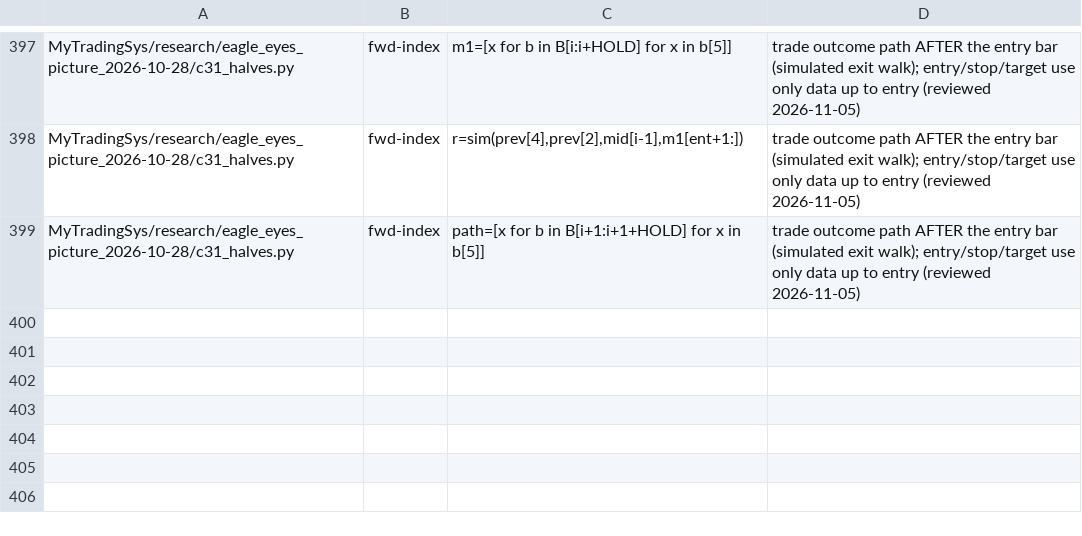
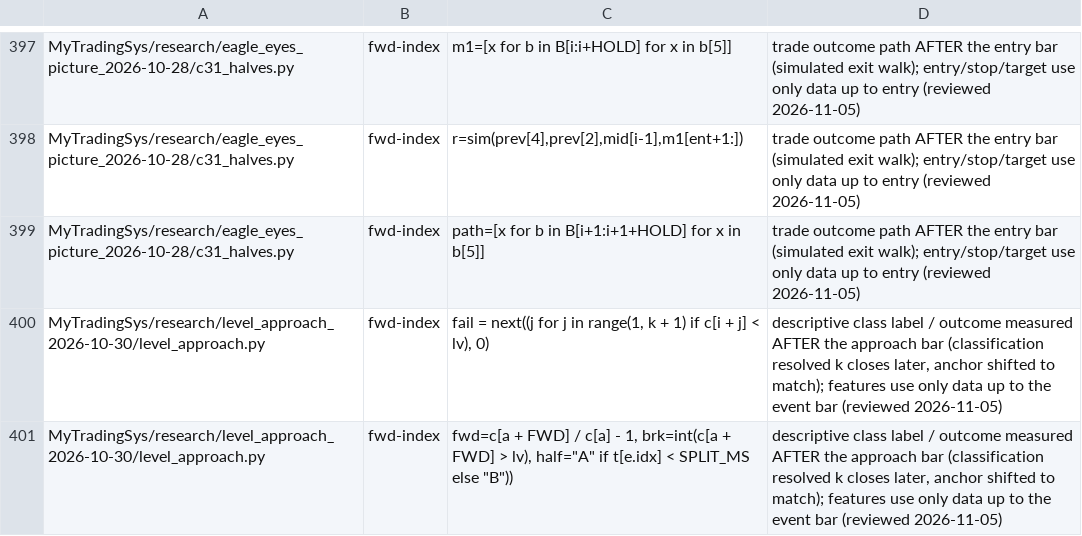
Before and after one commit to jishusharma/mts, a TSV file: scripts/dev/lookahead_allowlist.tsv, drawn as a sheet; only a part is shown, gaps mark what is left out; the diff names each change by its address in the sheet, - before the commit and + after, or states it on an @@ line.

Commit message:
level approach study (C15): classifier, tests, pre-reg, DEV result
Result: level-approach study DEV: 10,822 BTC approaches classified per class x TF; near_miss/wick_back end above level 0.26-0.40, fwd ~0, no confirm rule; shots unchecked, OI not in data
Next: END: descriptive DEV pass done; sequences need a VALIDATION-window test

```diff
--- a/scripts/dev/lookahead_allowlist.tsv
+++ b/scripts/dev/lookahead_allowlist.tsv
+row 400: MyTradingSys/research/level_approach_2026-10-30/level_approach.py | fwd-index | fail = next((j for j in range(1, k + 1) if c[i + j] < lv), 0) | descriptive class label / outcome measured AFTER the approach bar (classification resolved k closes later, anchor shifted to match); features use only data up to the event bar (reviewed 2026-11-05)
+row 401: MyTradingSys/research/level_approach_2026-10-30/level_approach.py | fwd-index | fwd=c[a + FWD] / c[a] - 1, brk=int(c[a + FWD] > lv), half="A" if t[e.idx] < SPLIT_MS else "B")) | descriptive class label / outcome measured AFTER the approach bar (classification resolved k closes later, anchor shifted to match); features use only data up to the event bar (reviewed 2026-11-05)
```
